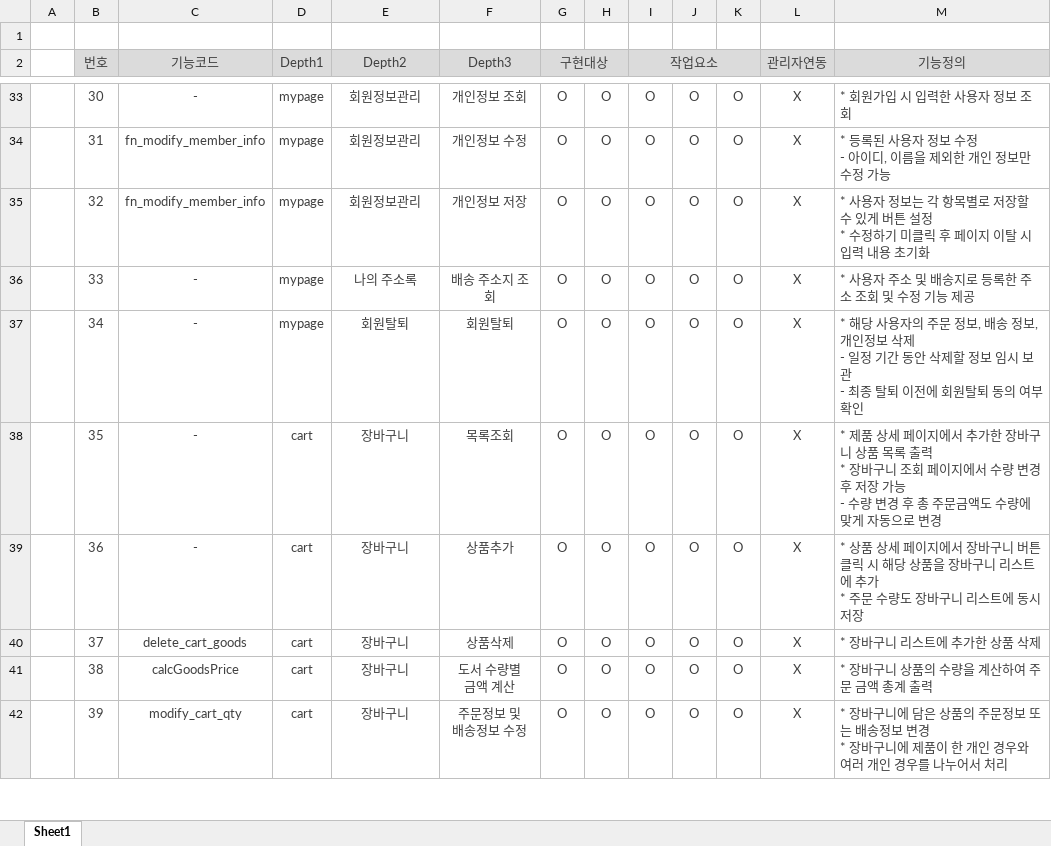
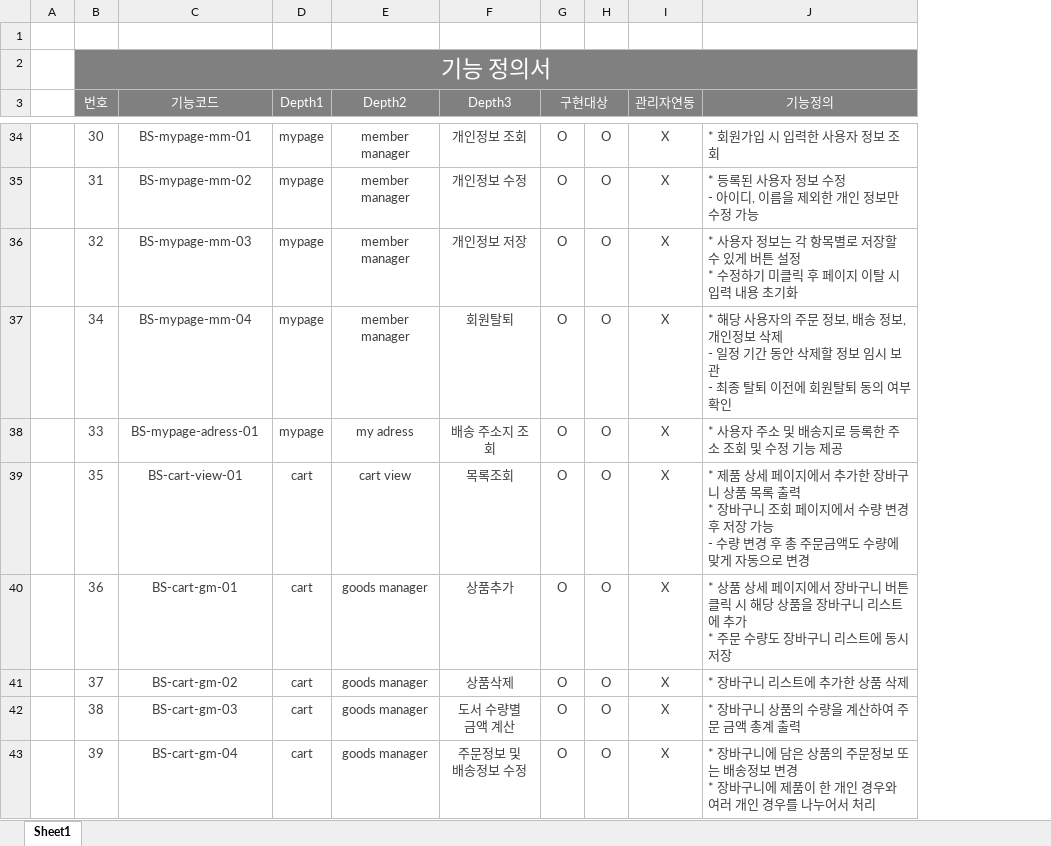
Before and after one commit to limddoo/2023miniproject, an Excel workbook: 기능정의서/기능 정의서_통합 v1.0.xlsx, sheet Sheet1, drawn as a sheet; only a part is shown, gaps mark what is left out; values as stored, in another font and other column widths than the file's, no borders; removed rows and columns are numbered as before the commit, all else as after; ↵ is a line break in a cell; the diff covers the shown part only; the diff names each change by its address in the sheet, - before the commit and + after, or states it on an @@ line.

```diff
--- a/기능정의서/기능 정의서_통합 v1.0.xlsx (sheet Sheet1)
+++ b/기능정의서/기능 정의서_통합 v1.0.xlsx (sheet Sheet1)
-column I (작업요소), rows 33-36: all O; rows 38-42: all O
-column J, rows 33-36: all O; rows 38-42: all O
-column K, rows 33-36: all O; rows 38-42: all O
+row 2:  | 기능 정의서
-B3:H3 fill: #DBDBDB
+B3:H3 fill: #808080
-B3:G3 text colour: #404040
+B3:G3 text colour: #FFFFFF
@@ I3:J3 fill: #DBDBDB → #808080, text colour: #404040 → #FFFFFF @@
-C34 (기능코드): -
+C34 (기능코드): BS-mypage-mm-01
-E34:E36 (Depth2): 회원정보관리
+E34:E36 (Depth2): member manager
-C35 (기능코드): fn_modify_member_info
+C35 (기능코드): BS-mypage-mm-02
-C36 (기능코드): fn_modify_member_info
+C36 (기능코드): BS-mypage-mm-03
+row 37:  | 34 | BS-mypage-mm-04 | mypage | member manager | 회원탈퇴 | O | O | X | * 해당 사용자의 주문 정보, 배송 정보, 개인정보 삭제 ↵ - 일정 기간 동안 삭제할 정보 임시 보관 ↵ - 최종 탈퇴 이전에 회원탈퇴 동의 여부 확인
-C38 (기능코드): -
+C38 (기능코드): BS-mypage-adress-01
-E38 (Depth2): 나의 주소록
+E38 (Depth2): my adress
-row 37:  | 34 | - | mypage | 회원탈퇴 | 회원탈퇴 | O | O | O | O | O | X | * 해당 사용자의 주문 정보, 배송 정보, 개인정보 삭제 ↵ - 일정 기간 동안 삭제할 정보 임시 보관 ↵ - 최종 탈퇴 이전에 회원탈퇴 동의 여부 확인
-C39 (기능코드): -
+C39 (기능코드): BS-cart-view-01
-E39 (Depth2): 장바구니
+E39 (Depth2): cart view
-C40 (기능코드): -
+C40 (기능코드): BS-cart-gm-01
-E40:E43 (Depth2): 장바구니
+E40:E43 (Depth2): goods manager
-C41 (기능코드): delete_cart_goods
+C41 (기능코드): BS-cart-gm-02
-C42 (기능코드): calcGoodsPrice
+C42 (기능코드): BS-cart-gm-03
-C43 (기능코드): modify_cart_qty
+C43 (기능코드): BS-cart-gm-04
```
Also changed, not shown: 29 removed rows, 24 edited cells and cell formats elsewhere in this sheet, hidden cells, 정책정의서/정책정의서_통합.xlsx, 1 other file.
